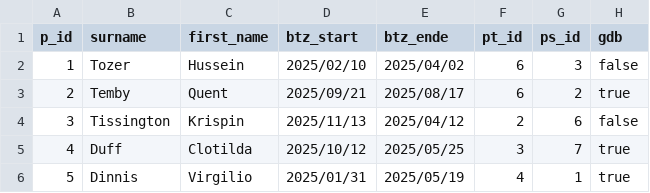
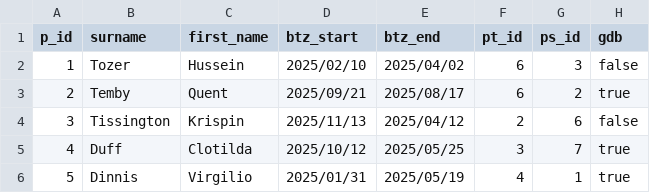
Before and after one commit to EvelineFlowercrown/TeilnehmerVerwaltung, a CSV file: data/participant_table.csv, drawn as a sheet; only a part is shown; the diff names each change by its address in the sheet, - before the commit and + after, or states it on an @@ line.

Commit message:
renamed btz_ende to btz_end

```diff
--- a/data/participant_table.csv
+++ b/data/participant_table.csv
-E1: btz_ende
+E1: btz_end
```
Also changed, not shown: 3 other files.
